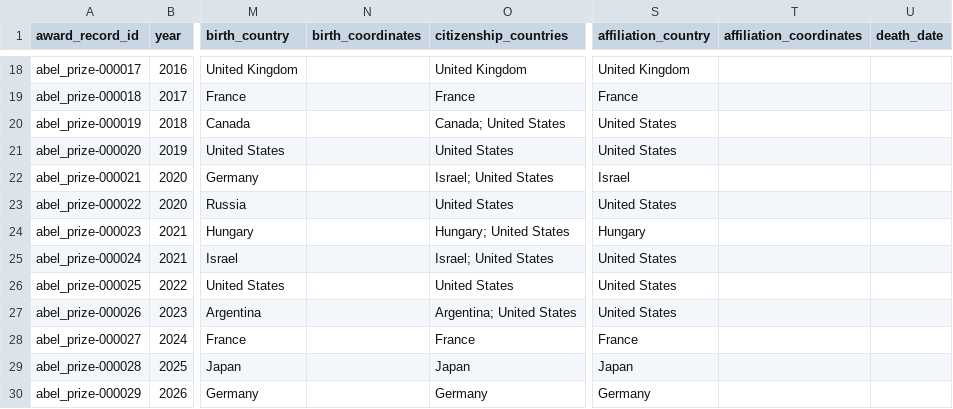
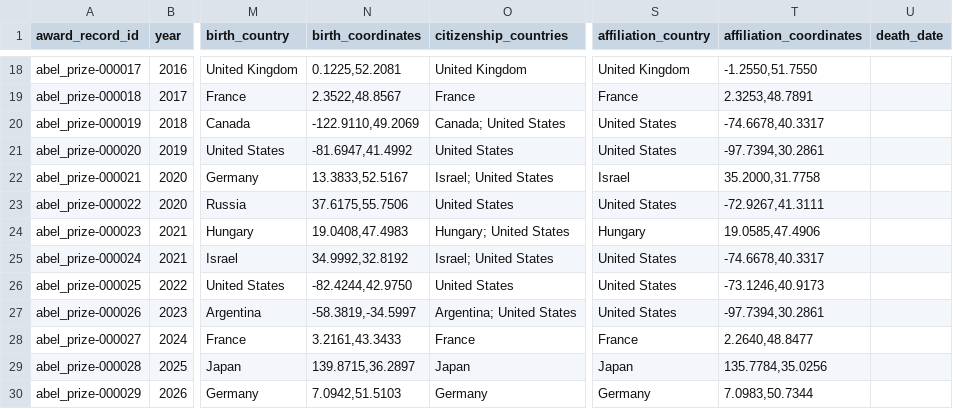
Before and after one commit to antb123/prizeatlas, a CSV file: datasets/abel_prize.csv, drawn as a sheet; only a part is shown, gaps mark what is left out; the diff covers the shown part only; the diff names each change by its address in the sheet, - before the commit and + after, or states it on an @@ line.

Commit message:
Add Abel Prize location coordinates

```diff
--- a/datasets/abel_prize.csv
+++ b/datasets/abel_prize.csv
-N18 (birth_coordinates): (empty)
+N18 (birth_coordinates): 0.1225,52.2081
-T18 (affiliation_coordinates): (empty)
+T18 (affiliation_coordinates): -1.2550,51.7550
-N19 (birth_coordinates): (empty)
+N19 (birth_coordinates): 2.3522,48.8567
-T19 (affiliation_coordinates): (empty)
+T19 (affiliation_coordinates): 2.3253,48.7891
-N20 (birth_coordinates): (empty)
+N20 (birth_coordinates): -122.9110,49.2069
-T20 (affiliation_coordinates): (empty)
+T20 (affiliation_coordinates): -74.6678,40.3317
-N21 (birth_coordinates): (empty)
+N21 (birth_coordinates): -81.6947,41.4992
-T21 (affiliation_coordinates): (empty)
+T21 (affiliation_coordinates): -97.7394,30.2861
-N22 (birth_coordinates): (empty)
+N22 (birth_coordinates): 13.3833,52.5167
-T22 (affiliation_coordinates): (empty)
+T22 (affiliation_coordinates): 35.2000,31.7758
-N23 (birth_coordinates): (empty)
+N23 (birth_coordinates): 37.6175,55.7506
-T23 (affiliation_coordinates): (empty)
+T23 (affiliation_coordinates): -72.9267,41.3111
-N24 (birth_coordinates): (empty)
+N24 (birth_coordinates): 19.0408,47.4983
-T24 (affiliation_coordinates): (empty)
+T24 (affiliation_coordinates): 19.0585,47.4906
-N25 (birth_coordinates): (empty)
+N25 (birth_coordinates): 34.9992,32.8192
-T25 (affiliation_coordinates): (empty)
+T25 (affiliation_coordinates): -74.6678,40.3317
-N26 (birth_coordinates): (empty)
+N26 (birth_coordinates): -82.4244,42.9750
-T26 (affiliation_coordinates): (empty)
+T26 (affiliation_coordinates): -73.1246,40.9173
-N27 (birth_coordinates): (empty)
+N27 (birth_coordinates): -58.3819,-34.5997
-T27 (affiliation_coordinates): (empty)
+T27 (affiliation_coordinates): -97.7394,30.2861
-N28 (birth_coordinates): (empty)
+N28 (birth_coordinates): 3.2161,43.3433
-T28 (affiliation_coordinates): (empty)
+T28 (affiliation_coordinates): 2.2640,48.8477
-N29 (birth_coordinates): (empty)
+N29 (birth_coordinates): 139.8715,36.2897
-T29 (affiliation_coordinates): (empty)
+T29 (affiliation_coordinates): 135.7784,35.0256
-N30 (birth_coordinates): (empty)
+N30 (birth_coordinates): 7.0942,51.5103
-T30 (affiliation_coordinates): (empty)
+T30 (affiliation_coordinates): 7.0983,50.7344
```
Also changed, not shown: 32 edited cells elsewhere in this file.
